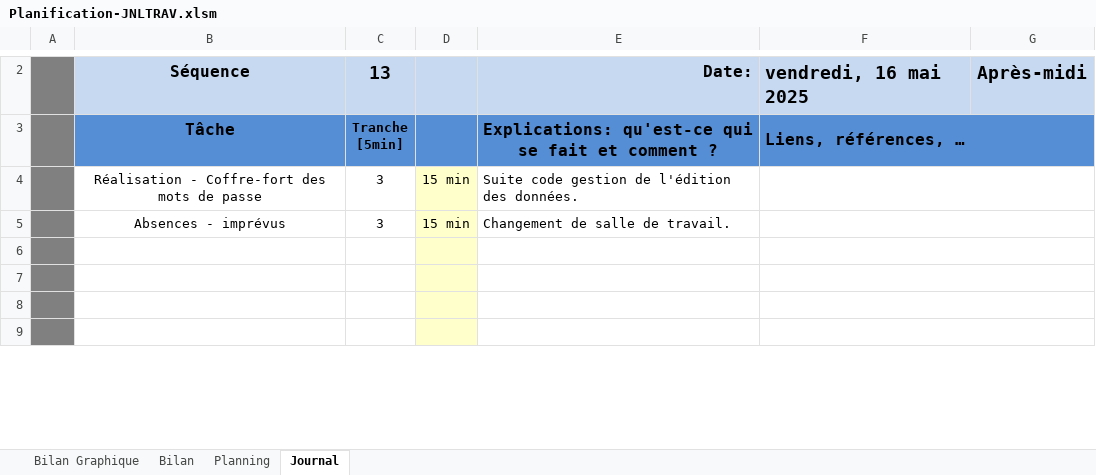
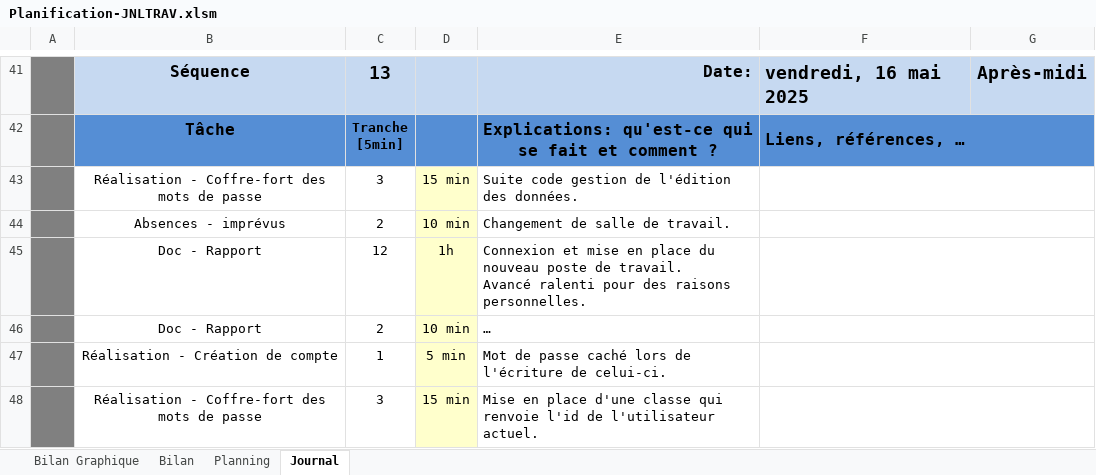
Before and after one commit to CielRii/P_PasswordManager, an Excel workbook: documents/Planification-JNLTRAV.xlsm, sheet Journal, drawn as a sheet; only a part is shown, gaps mark what is left out; values as stored, in another font and other column widths than the file's, no borders; charts and pictures and conditional formats not drawn; 1 other sheet too large or unreadable and not compared; addresses are those after the commit; ↵ is a line break in a cell; the diff covers the shown part only; the diff names each change by its address in the sheet, - before the commit and + after, or states it on an @@ line.

```diff
--- a/documents/Planification-JNLTRAV.xlsm (sheet Journal)
+++ b/documents/Planification-JNLTRAV.xlsm (sheet Journal)
-C44: 3
+C44: 2
-D44: 15 min
+D44: 10 min
-row 45: (empty)
+row 45:  | Doc - Rapport | 12 | 1h | Connexion et mise en place du nouveau poste de travail. ↵ Avancé ralenti pour des raisons personnelles.
-row 46: (empty)
+row 46:  | Doc - Rapport | 2 | 10 min | …
-row 47: (empty)
+row 47:  | Réalisation - Création de compte | 1 | 5 min | Mot de passe caché lors de l'écriture de celui-ci.
-row 48: (empty)
+row 48:  | Réalisation - Coffre-fort des mots de passe | 3 | 15 min | Mise en place d'une classe qui renvoie l'id de l'utilisateur actuel.
```
Also changed, not shown: 41 added rows, 2 removed rows and 6 edited cells elsewhere in this sheet, formulas that keep their value, charts or pictures, 58 other files.
